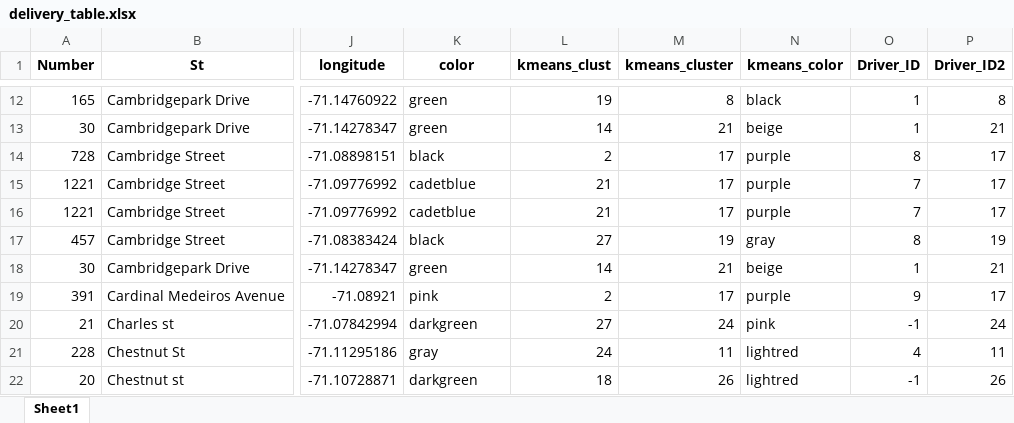
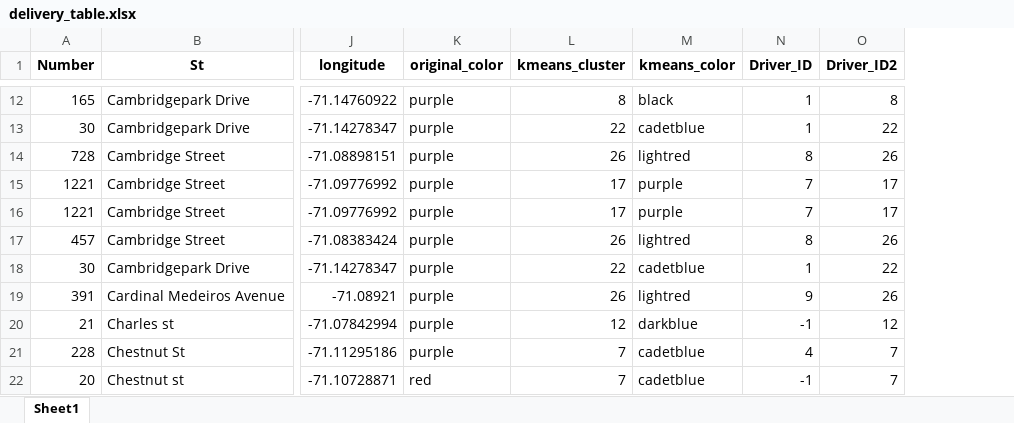
Before and after one commit to ericenglin/Food-Dropoff, an Excel workbook: delivery_table.xlsx, sheet Sheet1, drawn as a sheet; only a part is shown, gaps mark what is left out; values as stored, in another font and other column widths than the file's, no borders; removed rows and columns are numbered as before the commit, all else as after; the diff covers the shown part only; the diff names each change by its address in the sheet, - before the commit and + after, or states it on an @@ line.

```diff
--- a/delivery_table.xlsx (sheet Sheet1)
+++ b/delivery_table.xlsx (sheet Sheet1)
-column L (kmeans_clust), rows 12-22: 19 | 14 | 2 | 21 | 21 | 27 | 14 | 2 | 27 | 24 | 18
-K1: color
+K1: original_color
-K12:K13 (original_color): green
+K12:K13 (original_color): purple
-L13 (kmeans_cluster): 21
+L13 (kmeans_cluster): 22
-M13 (kmeans_color): beige
+M13 (kmeans_color): cadetblue
-O13 (Driver_ID2): 21
+O13 (Driver_ID2): 22
-K14 (original_color): black
+K14 (original_color): purple
-L14 (kmeans_cluster): 17
+L14 (kmeans_cluster): 26
-M14 (kmeans_color): purple
+M14 (kmeans_color): lightred
-O14 (Driver_ID2): 17
+O14 (Driver_ID2): 26
-K15:K16 (original_color): cadetblue
+K15:K16 (original_color): purple
-K17 (original_color): black
+K17 (original_color): purple
-L17 (kmeans_cluster): 19
+L17 (kmeans_cluster): 26
-M17 (kmeans_color): gray
+M17 (kmeans_color): lightred
-O17 (Driver_ID2): 19
+O17 (Driver_ID2): 26
-K18 (original_color): green
+K18 (original_color): purple
-L18 (kmeans_cluster): 21
+L18 (kmeans_cluster): 22
-M18 (kmeans_color): beige
+M18 (kmeans_color): cadetblue
-O18 (Driver_ID2): 21
+O18 (Driver_ID2): 22
-K19 (original_color): pink
+K19 (original_color): purple
-L19 (kmeans_cluster): 17
+L19 (kmeans_cluster): 26
-M19 (kmeans_color): purple
+M19 (kmeans_color): lightred
-O19 (Driver_ID2): 17
+O19 (Driver_ID2): 26
-K20 (original_color): darkgreen
+K20 (original_color): purple
-L20 (kmeans_cluster): 24
+L20 (kmeans_cluster): 12
-M20 (kmeans_color): pink
+M20 (kmeans_color): darkblue
-O20 (Driver_ID2): 24
+O20 (Driver_ID2): 12
-K21 (original_color): gray
+K21 (original_color): purple
-L21 (kmeans_cluster): 11
+L21 (kmeans_cluster): 7
-M21:M22 (kmeans_color): lightred
+M21:M22 (kmeans_color): cadetblue
-O21 (Driver_ID2): 11
+O21 (Driver_ID2): 7
-K22 (original_color): darkgreen
+K22 (original_color): red
-L22 (kmeans_cluster): 26
+L22 (kmeans_cluster): 7
-O22 (Driver_ID2): 26
+O22 (Driver_ID2): 7
```
Also changed, not shown: 1184 edited cells elsewhere in this sheet, 4 other files.
